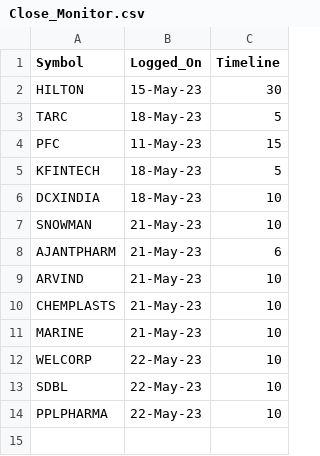
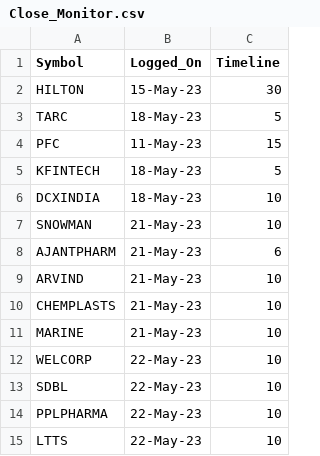
Before and after one commit to vishaln90/public_rep, a CSV file: Close_Monitor.csv, drawn as a sheet; the diff names each change by its address in the sheet, - before the commit and + after, or states it on an @@ line.

Commit message:
Update Close_Monitor.csv

```diff
--- a/Close_Monitor.csv
+++ b/Close_Monitor.csv
+row 15: LTTS | 22-May-23 | 10
```
